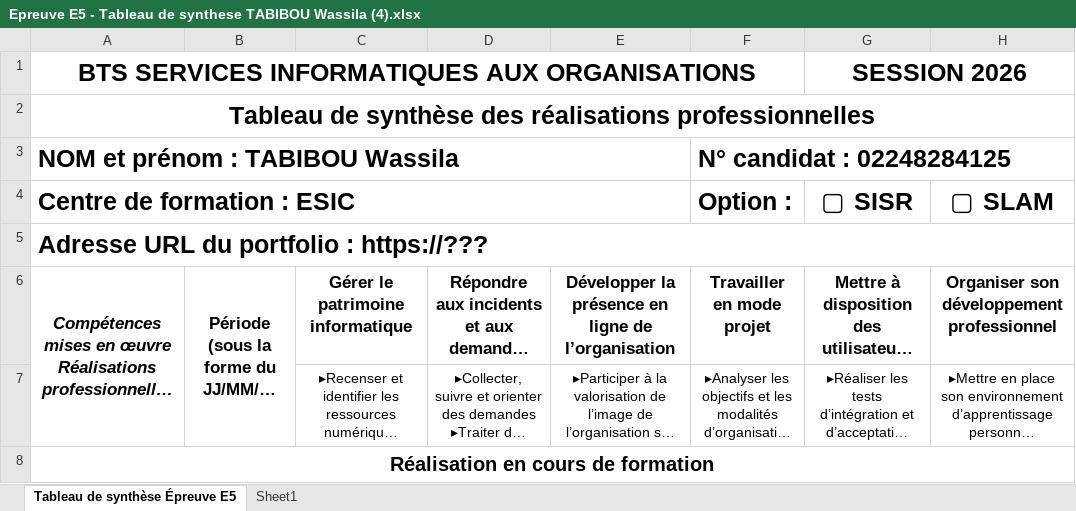
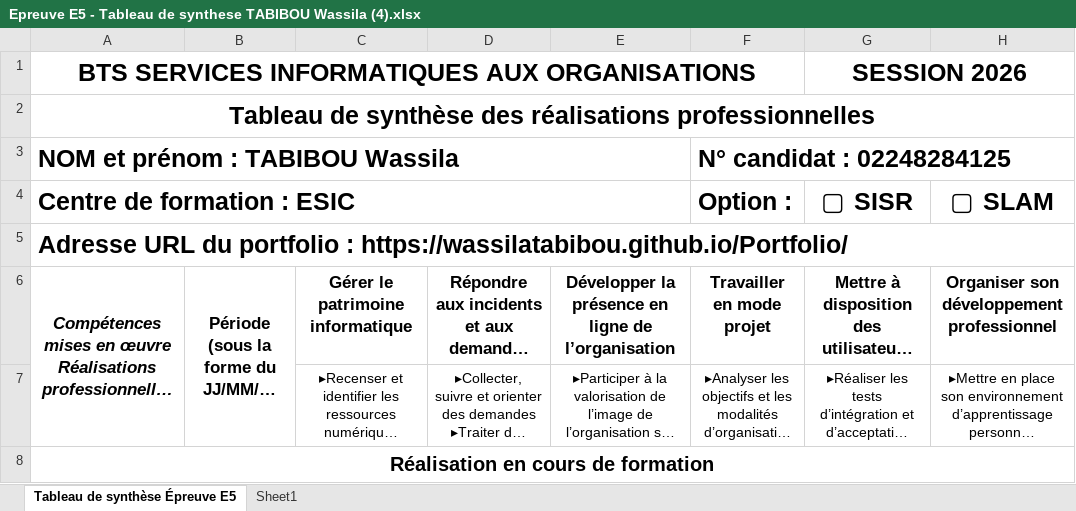
Before and after one commit to WassilaTabibou/Portfolio, an Excel workbook: assets/images/Epreuve E5 - Tableau de synthese TABIBOU Wassila (4).xlsx, sheet Tableau de synthèse Épreuve E5, drawn as a sheet; only a part is shown; long unchanged cells end in …; values as stored, in another font and other column widths than the file's, no borders; charts and pictures not drawn; the diff names each change by its address in the sheet, - before the commit and + after, or states it on an @@ line.

```diff
--- a/assets/images/Epreuve E5 - Tableau de synthese TABIBOU Wassila (4).xlsx (sheet Tableau de synthèse Épreuve E5)
+++ b/assets/images/Epreuve E5 - Tableau de synthese TABIBOU Wassila (4).xlsx (sheet Tableau de synthèse Épreuve E5)
-A5 (Centre de formation : ESIC): …portfolio : https://???
+A5 (Centre de formation : ESIC): …portfolio : https://wassilatabibou.github.io/Portfolio/
```
Also changed, not shown: 8 other files.
